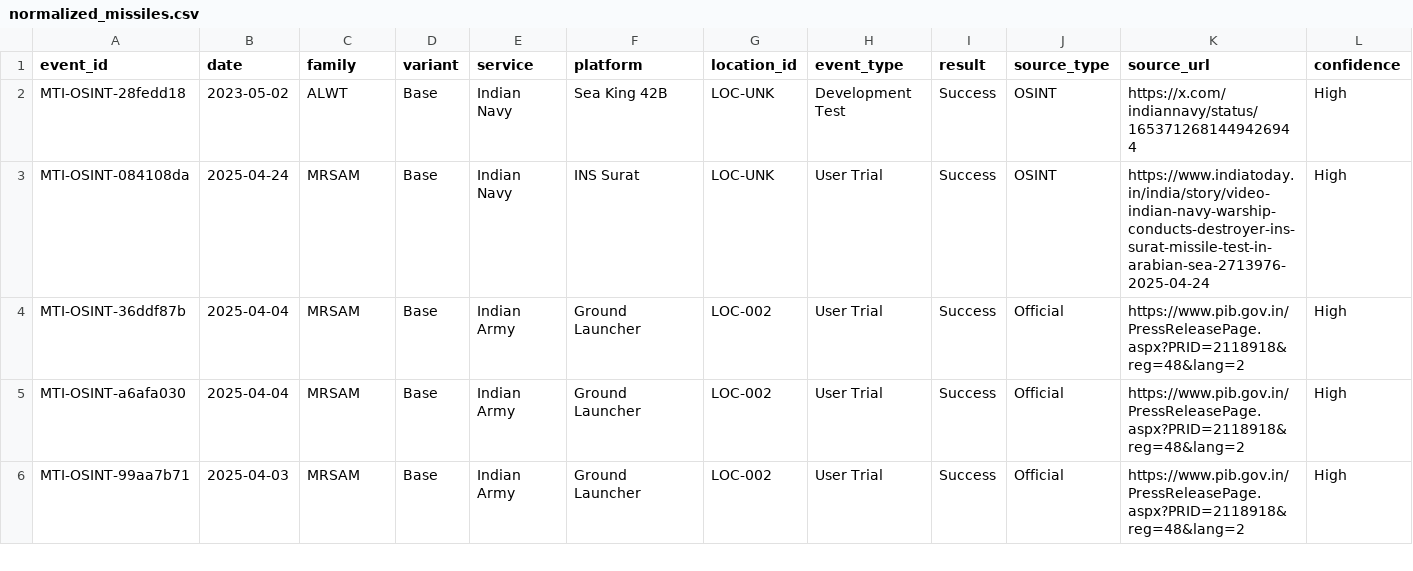
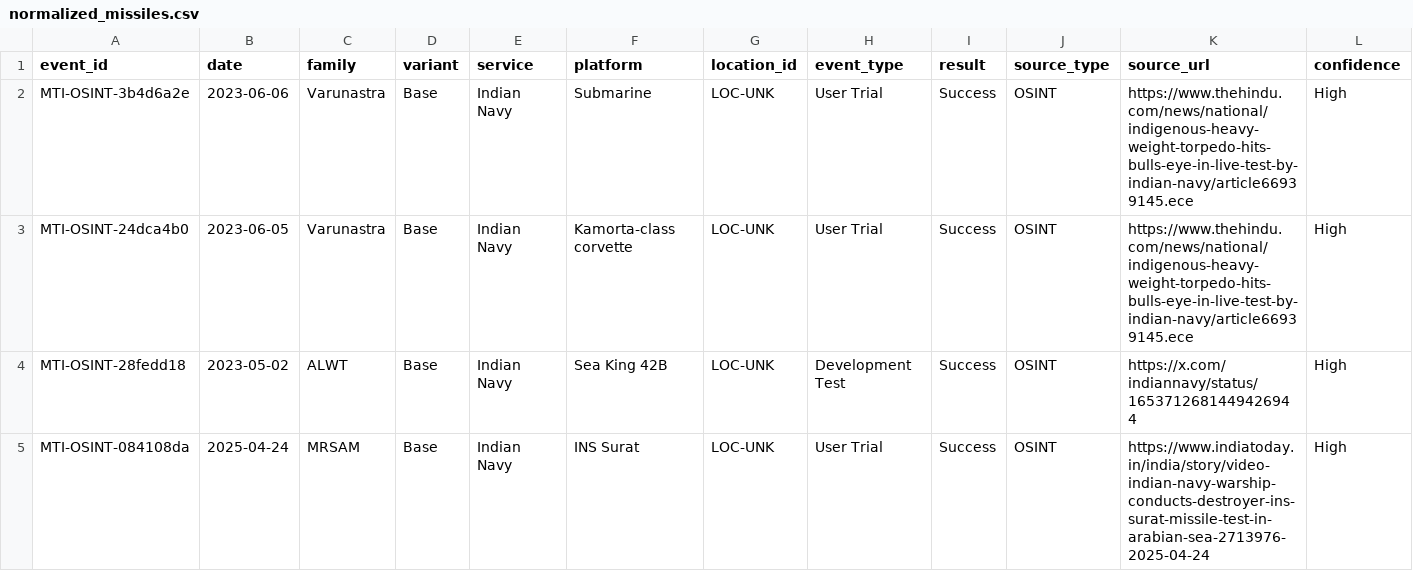
Before and after one commit to SIERRA711/indian-missile-test-tracker, a CSV file: normalized_missiles.csv, drawn as a sheet; only a part is shown; the shorter side is filled out with more unchanged rows; rows hold the shown columns only; the diff names each change by its address in the sheet, - before the commit and + after, or states it on an @@ line.

Commit message:
feat: add missing Varunastra torpedo tests
- Added the June 5, 2023 Kamorta-class corvette live HE test.
- Added the June 6, 2023 submarine combat trial.
- Configured parser rules and UI mappings for Varunastra under the Torpedo category.

```diff
--- a/normalized_missiles.csv
+++ b/normalized_missiles.csv
+row 2: MTI-OSINT-3b4d6a2e | 2023-06-06 | Varunastra | Base | Indian Navy | Submarine | LOC-UNK | User Trial | Success | OSINT | https://www.thehindu.com/news/national/indigenous-heavy-weight-torpedo-hits-bulls-eye-in-live-test-by-indian-navy/article66939145.ece | High
+row 3: MTI-OSINT-24dca4b0 | 2023-06-05 | Varunastra | Base | Indian Navy | Kamorta-class corvette | LOC-UNK | User Trial | Success | OSINT | https://www.thehindu.com/news/national/indigenous-heavy-weight-torpedo-hits-bulls-eye-in-live-test-by-indian-navy/article66939145.ece | High
```
Also changed, not shown: 2 other files.
